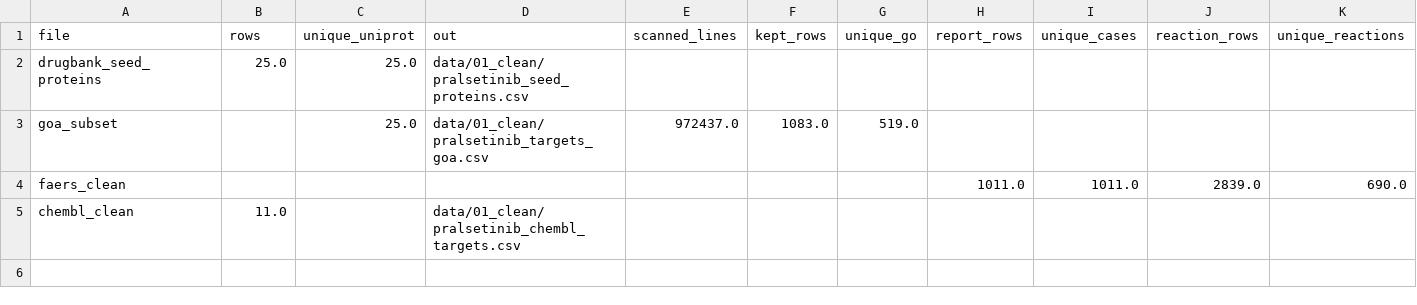
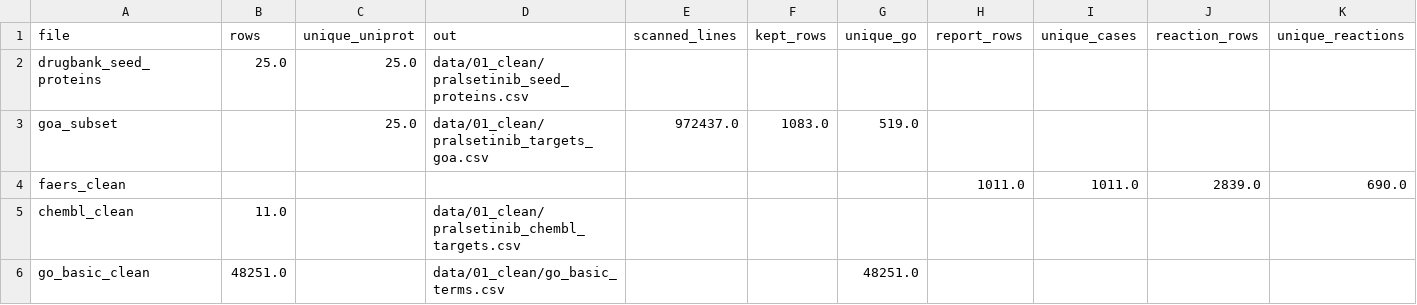
Before and after one commit to HailyV/neuro-symbolic-framework-pralsetinib, a CSV file: data/01_clean/_clean_summary.csv, drawn as a sheet; only a part is shown; rows hold the shown columns only; the diff names each change by its address in the sheet, - before the commit and + after, or states it on an @@ line.

Commit message:
tried cleaning

```diff
--- a/data/01_clean/_clean_summary.csv
+++ b/data/01_clean/_clean_summary.csv
+row 6: go_basic_clean | 48251.0 |  | data/01_clean/go_basic_terms.csv |  |  | 48251.0
```
Also changed, not shown: 47 other files.
